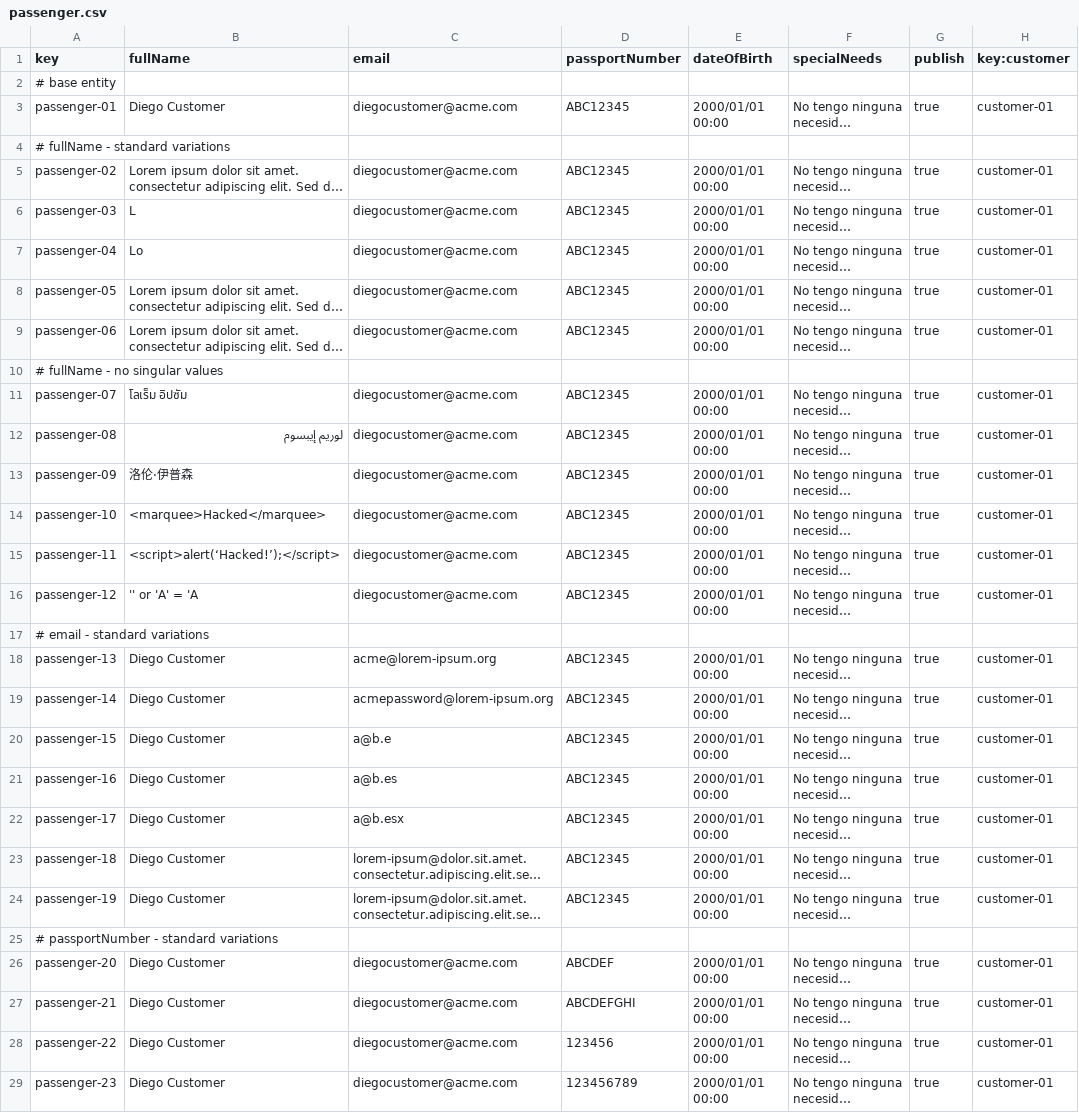
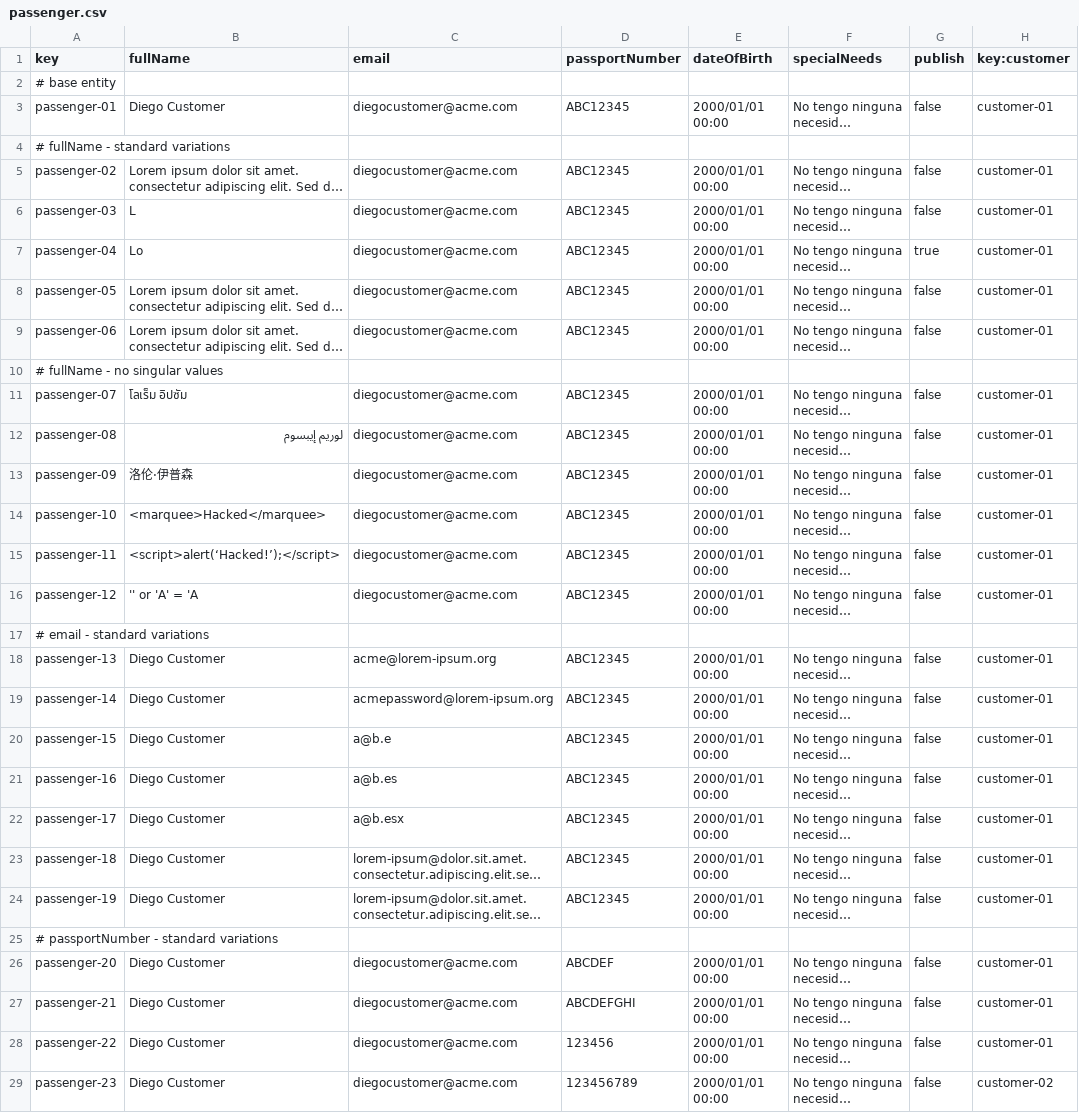
Before and after one commit to javsorbla/Acme-ANS-D03, a CSV file: src/main/resources/WEB-INF/data/sample/passenger.csv, drawn as a sheet; only a part is shown; long unchanged cells end in …; the diff covers the shown part only; the diff names each change by its address in the sheet, - before the commit and + after, or states it on an @@ line.

```diff
--- a/src/main/resources/WEB-INF/data/sample/passenger.csv
+++ b/src/main/resources/WEB-INF/data/sample/passenger.csv
-G3 (publish): true
+G3 (publish): false
-G5:G6 (publish): true
+G5:G6 (publish): false
-G8:G9 (publish): true
+G8:G9 (publish): false
-G11:G16 (publish): true
+G11:G16 (publish): false
-G18:G24 (publish): true
+G18:G24 (publish): false
-G26:G29 (publish): true
+G26:G29 (publish): false
-H29 (key:customer): customer-01
+H29 (key:customer): customer-02
```
Also changed, not shown: 44 edited cells elsewhere in this file, src/main/resources/WEB-INF/data/sample/bookingRecord.csv.
